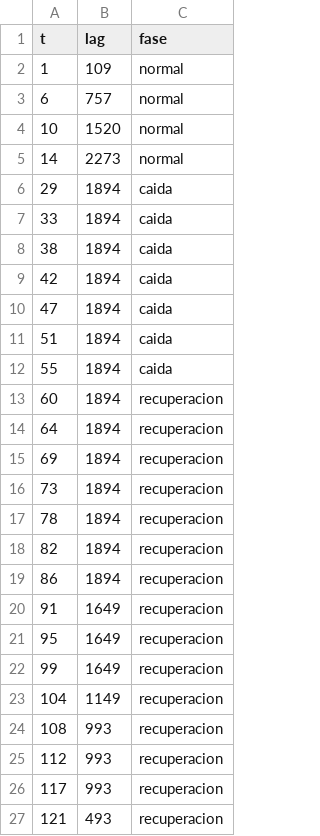
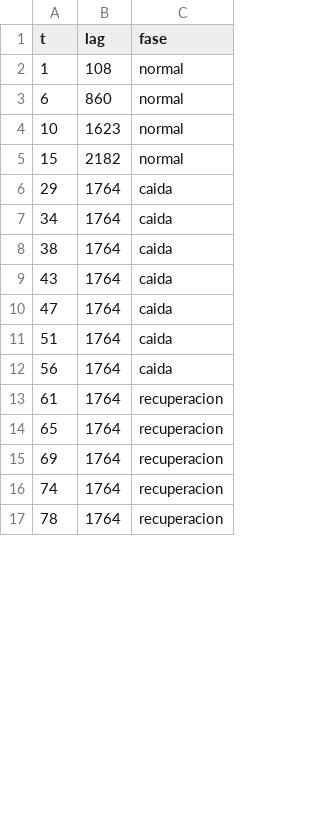
Before and after one commit to Allycathe/Tarea2_SistemasDistribuidos, a CSV file: resultados/lag_historico_30s.csv, drawn as a sheet; only a part is shown; the diff covers the shown part only.

```diff
--- a/resultados/lag_historico_30s.csv
+++ b/resultados/lag_historico_30s.csv
@@ -1,27 +1,17 @@
 t,lag,fase
-1,109,normal
-6,757,normal
-10,1520,normal
-14,2273,normal
-29,1894,caida
-33,1894,caida
-38,1894,caida
-42,1894,caida
-47,1894,caida
-51,1894,caida
-55,1894,caida
-60,1894,recuperacion
-64,1894,recuperacion
-69,1894,recuperacion
-73,1894,recuperacion
-78,1894,recuperacion
-82,1894,recuperacion
-86,1894,recuperacion
-91,1649,recuperacion
-95,1649,recuperacion
-99,1649,recuperacion
-104,1149,recuperacion
-108,993,recuperacion
-112,993,recuperacion
-117,993,recuperacion
-121,493,recuperacion
+1,108,normal
+6,860,normal
+10,1623,normal
+15,2182,normal
+29,1764,caida
+34,1764,caida
+38,1764,caida
+43,1764,caida
+47,1764,caida
+51,1764,caida
+56,1764,caida
+61,1764,recuperacion
+65,1764,recuperacion
+69,1764,recuperacion
+74,1764,recuperacion
+78,1764,recuperacion
```
Also changed, not shown: 12 added rows, 2 removed rows and 1 edited cell elsewhere in this file, resultados/lag_historico_10s.csv, resultados/lag_historico_50s.csv, 28 other files.
